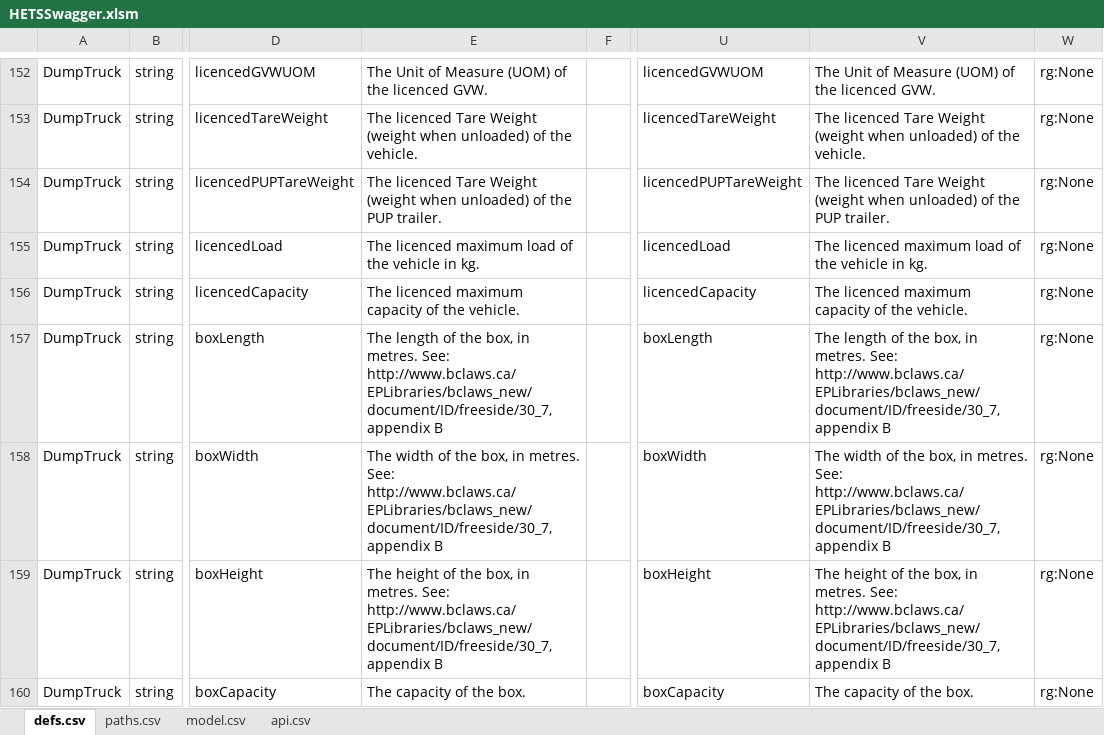
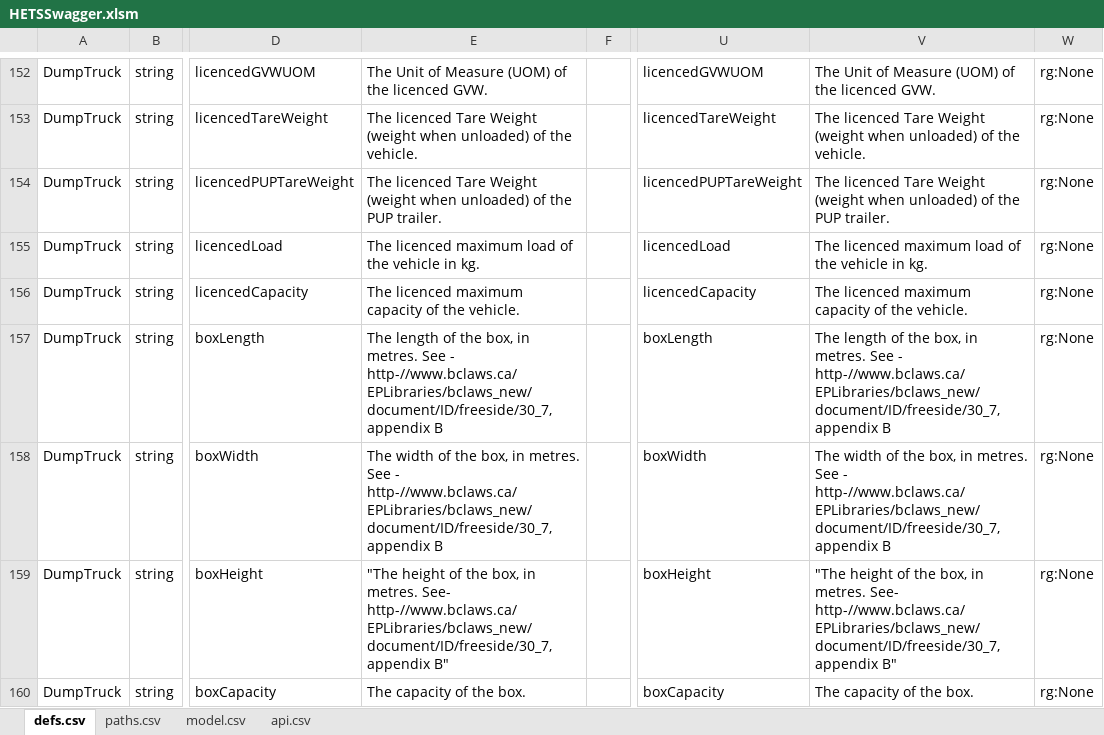
Before and after one commit to bcgov/hets, an Excel workbook: APISpec/in/HETSSwagger.xlsm, sheet defs.csv, drawn as a sheet; only a part is shown, gaps mark what is left out; values as stored, in another font and other column widths than the file's, no borders; table styles not drawn; the diff covers the shown part only; the diff names each change by its address in the sheet, - before the commit and + after, or states it on an @@ line.

```diff
--- a/APISpec/in/HETSSwagger.xlsm (sheet defs.csv)
+++ b/APISpec/in/HETSSwagger.xlsm (sheet defs.csv)
-E157: …in metres. See: http://www.bclaws.ca/EPLibraries/bclaws_new/document/ID/freeside/30_7, appendix B
+E157: …in metres. See - http-//www.bclaws.ca/EPLibraries/bclaws_new/document/ID/freeside/30_7, appendix B
-V157: …in metres. See: http://www.bclaws.ca/EPLibraries/bclaws_new/document/ID/freeside/30_7, appendix B
+V157: …in metres. See - http-//www.bclaws.ca/EPLibraries/bclaws_new/document/ID/freeside/30_7, appendix B
-E158: …in metres. See: http://www.bclaws.ca/EPLibraries/bclaws_new/document/ID/freeside/30_7, appendix B
+E158: …in metres. See - http-//www.bclaws.ca/EPLibraries/bclaws_new/document/ID/freeside/30_7, appendix B
-V158: …in metres. See: http://www.bclaws.ca/EPLibraries/bclaws_new/document/ID/freeside/30_7, appendix B
+V158: …in metres. See - http-//www.bclaws.ca/EPLibraries/bclaws_new/document/ID/freeside/30_7, appendix B
-E159: The height of the box, in metres. See: http://www.bclaws.ca/EPLibraries/bclaws_new/document/ID/freeside/30_7, appendix B
+E159: "The height of the box, in metres. See- http-//www.bclaws.ca/EPLibraries/bclaws_new/document/ID/freeside/30_7, appendix B"
-V159: The height of the box, in metres. See: http://www.bclaws.ca/EPLibraries/bclaws_new/document/ID/freeside/30_7, appendix B
+V159: "The height of the box, in metres. See- http-//www.bclaws.ca/EPLibraries/bclaws_new/document/ID/freeside/30_7, appendix B"
```
Also changed, not shown: 10 edited cells elsewhere in this sheet, sheet paths.csv, formulas that keep their value, 3 other files.
